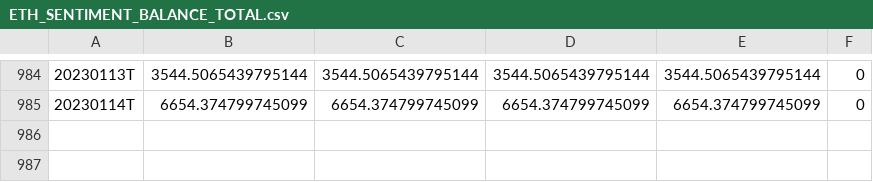
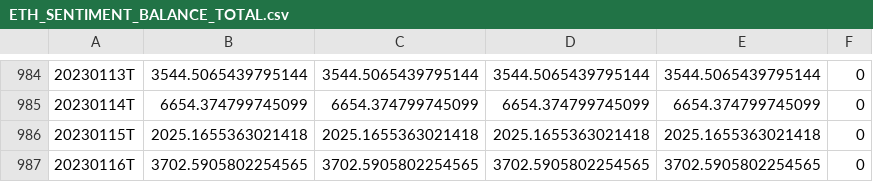
Before and after one commit to tradingview-pine-seeds/seed_crypto_santiment, a CSV file: data/ETH_SENTIMENT_BALANCE_TOTAL.csv, drawn as a sheet; only a part is shown, gaps mark what is left out.

Commit message:
data update

```diff
--- a/data/ETH_SENTIMENT_BALANCE_TOTAL.csv
+++ b/data/ETH_SENTIMENT_BALANCE_TOTAL.csv
@@ -985 +985,3 @@
 20230114T,6654.374799745099,6654.374799745099,6654.374799745099,6654.374799745099,0
+20230115T,2025.1655363021418,2025.1655363021418,2025.1655363021418,2025.1655363021418,0
+20230116T,3702.5905802254565,3702.5905802254565,3702.5905802254565,3702.5905802254565,0
```
Also changed, not shown: data/BTC_SENTIMENT_BALANCE_TOTAL.csv, data/BTC_SENTIMENT_NEGATIVE_TOTAL.csv, 13 other files.
